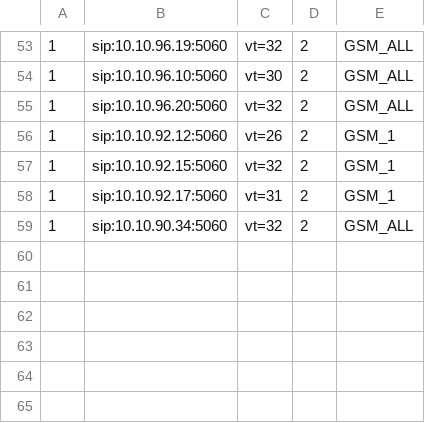
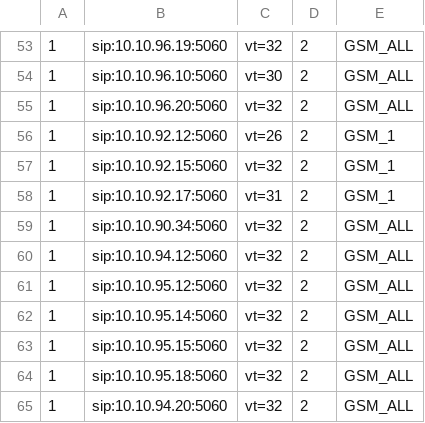
Before and after one commit to devops-itcs/CONFIG-CHANNEL-VT-FE, a CSV file: gsm.csv, drawn as a sheet; only a part is shown, gaps mark what is left out.

Commit message:
Update gsm.csv

```diff
--- a/gsm.csv
+++ b/gsm.csv
@@ -59 +59,7 @@
 1,sip:10.10.90.34:5060,vt=32,2,GSM_ALL
+1,sip:10.10.94.12:5060,vt=32,2,GSM_ALL
+1,sip:10.10.95.12:5060,vt=32,2,GSM_ALL
+1,sip:10.10.95.14:5060,vt=32,2,GSM_ALL
+1,sip:10.10.95.15:5060,vt=32,2,GSM_ALL
+1,sip:10.10.95.18:5060,vt=32,2,GSM_ALL
+1,sip:10.10.94.20:5060,vt=32,2,GSM_ALL
```
